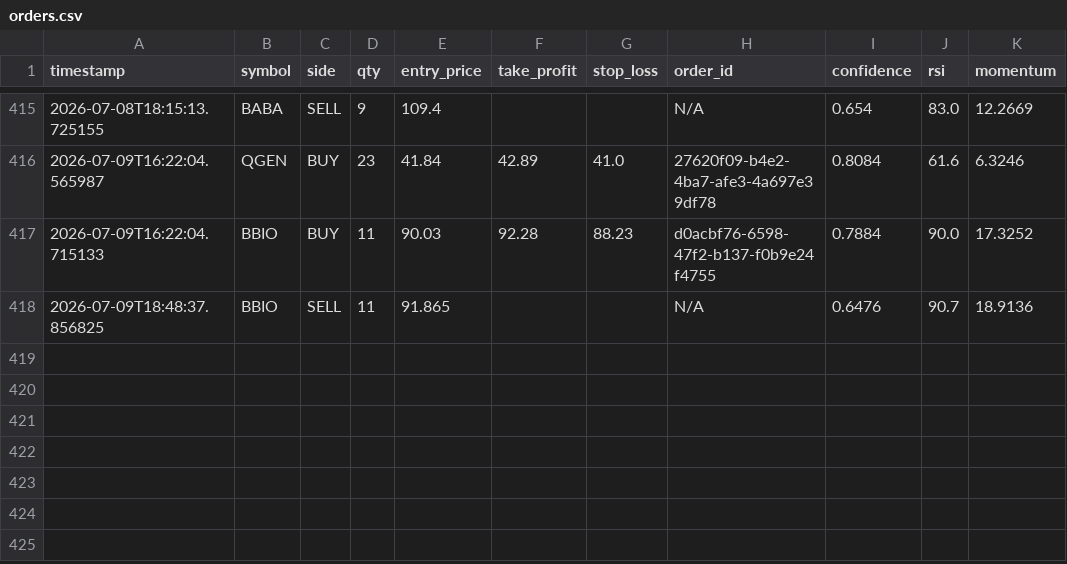
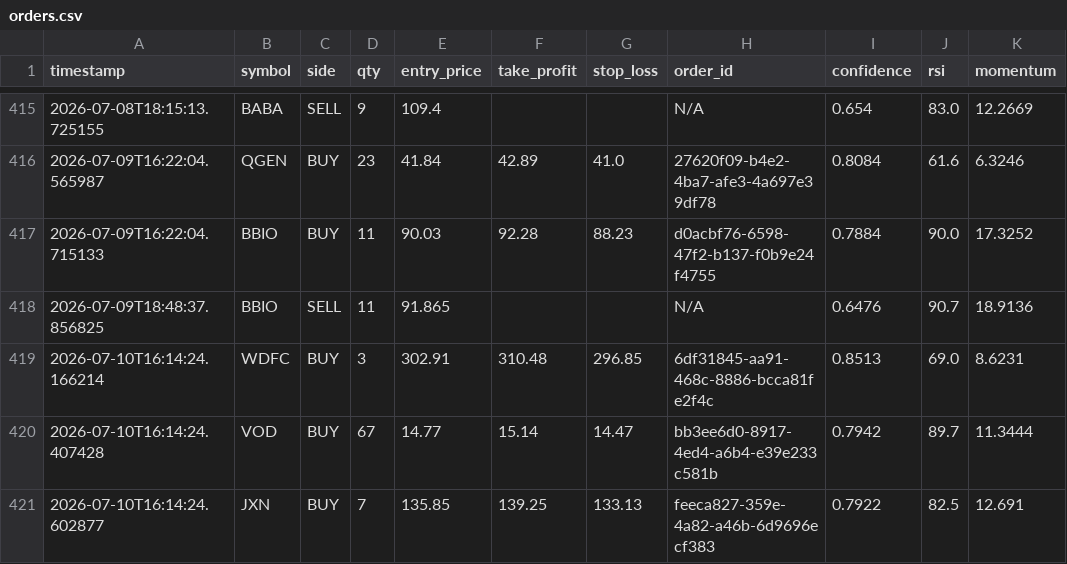
Before and after one commit to jp3tty/ml-trading-bot, a CSV file: paper_trade_log/orders.csv, drawn as a sheet; only a part is shown, gaps mark what is left out.

```diff
--- a/paper_trade_log/orders.csv
+++ b/paper_trade_log/orders.csv
@@ -418 +418,4 @@ timestamp,symbol,side,qty,entry_price,take_profit,stop_loss,order_id,confidence,
 2026-07-09T18:48:37.856825,BBIO,SELL,11,91.865,,,N/A,0.6476,90.7,18.9136
+2026-07-10T16:14:24.166214,WDFC,BUY,3,302.91,310.48,296.85,6df31845-aa91-468c-8886-bcca81fe2f4c,0.8513,69.0,8.6231
+2026-07-10T16:14:24.407428,VOD,BUY,67,14.77,15.14,14.47,bb3ee6d0-8917-4ed4-a6b4-e39e233c581b,0.7942,89.7,11.3444
+2026-07-10T16:14:24.602877,JXN,BUY,7,135.85,139.25,133.13,feeca827-359e-4a82-a46b-6d9696ecf383,0.7922,82.5,12.691
```
Also changed, not shown: paper_trade_log/signals.csv.
